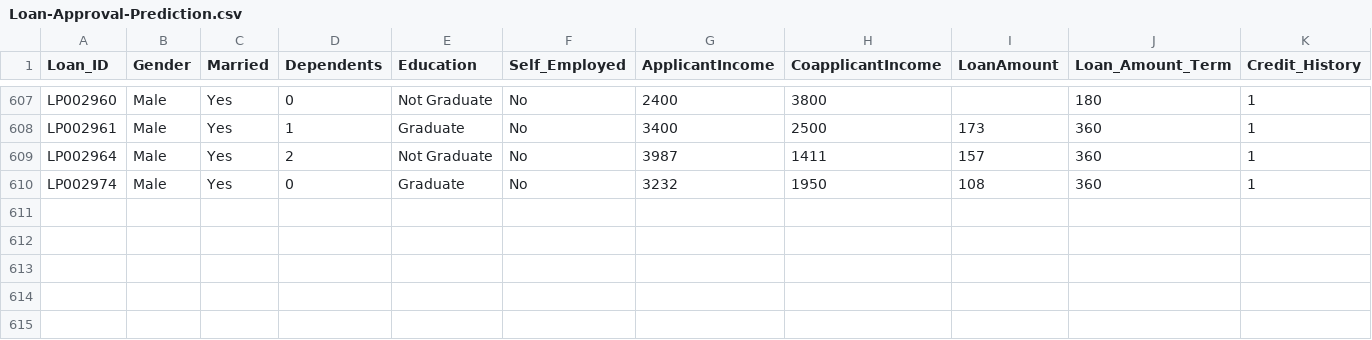
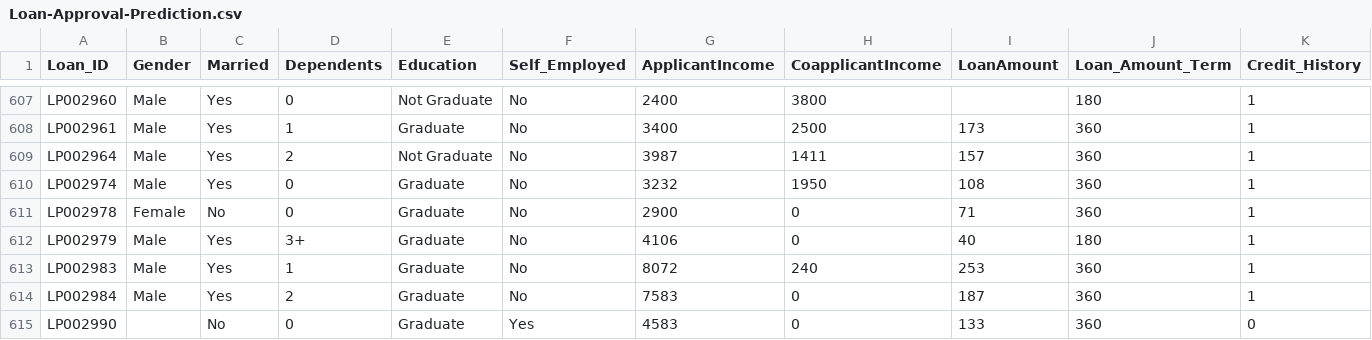
Before and after one commit to da-faysal/loan-prediction, a CSV file: Loan-Approval-Prediction.csv, drawn as a sheet; only a part is shown, gaps mark what is left out; rows hold the shown columns only; the diff names each change by its address in the sheet, - before the commit and + after, or states it on an @@ line.

Commit message:
Full CI/CD Deployment, Deploying to AWS Lightsail

```diff
--- a/Loan-Approval-Prediction.csv
+++ b/Loan-Approval-Prediction.csv
+row 611: LP002978 | Female | No | 0 | Graduate | No | 2900 | 0 | 71 | 360 | 1
+row 612: LP002979 | Male | Yes | 3+ | Graduate | No | 4106 | 0 | 40 | 180 | 1
+row 613: LP002983 | Male | Yes | 1 | Graduate | No | 8072 | 240 | 253 | 360 | 1
+row 614: LP002984 | Male | Yes | 2 | Graduate | No | 7583 | 0 | 187 | 360 | 1
+row 615: LP002990 |  | No | 0 | Graduate | Yes | 4583 | 0 | 133 | 360 | 0
```
